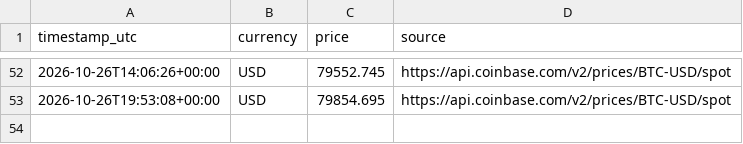
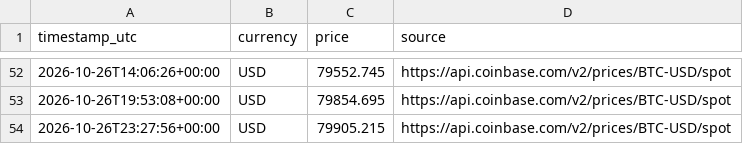
Before and after one commit to Gokulakrishnan-Git/bitcoin-price-minute-demo, a CSV file: data/prices.csv, drawn as a sheet; only a part is shown, gaps mark what is left out; the diff names each change by its address in the sheet, - before the commit and + after, or states it on an @@ line.

```diff
--- a/data/prices.csv
+++ b/data/prices.csv
+row 54: 2026-10-26T23:27:56+00:00 | USD | 79905.215 | https://api.coinbase.com/v2/prices/BTC-USD/spot
```
Also changed, not shown: 1 other file.
